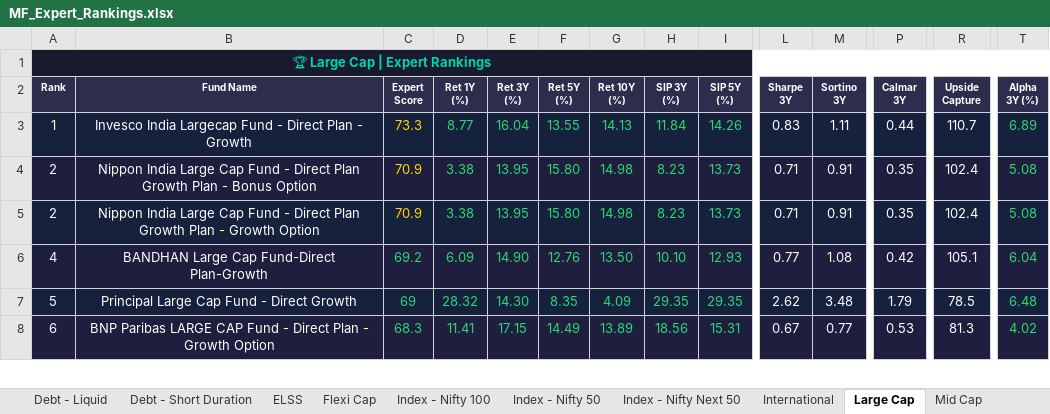
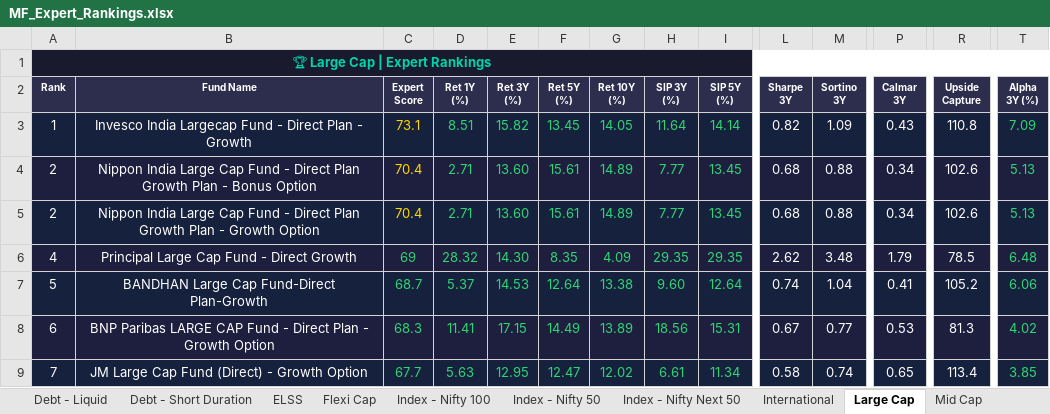
Before and after one commit to myfinancialria/mf-data-fetcher, an Excel workbook: output/MF_Expert_Rankings.xlsx, sheet Large Cap, drawn as a sheet; only a part is shown, gaps mark what is left out; values as stored, in another font and other column widths than the file's, no borders; removed rows and columns are numbered as before the commit, all else as after; rows hold the shown columns only; the diff covers the shown part only; the diff names each change by its address in the sheet, - before the commit and + after, or states it on an @@ line.

```diff
--- a/output/MF_Expert_Rankings.xlsx (sheet Large Cap)
+++ b/output/MF_Expert_Rankings.xlsx (sheet Large Cap)
-C3 (Expert Score): 73.3
+C3 (Expert Score): 73.1
-D3 (Ret 1Y (%)): 8.77
+D3 (Ret 1Y (%)): 8.51
-E3 (Ret 3Y (%)): 16.04
+E3 (Ret 3Y (%)): 15.82
-F3 (Ret 5Y (%)): 13.55
+F3 (Ret 5Y (%)): 13.45
-G3 (Ret 10Y (%)): 14.13
+G3 (Ret 10Y (%)): 14.05
-H3 (SIP 3Y (%)): 11.84
+H3 (SIP 3Y (%)): 11.64
-I3 (SIP 5Y (%)): 14.26
+I3 (SIP 5Y (%)): 14.14
-L3 (Sharpe 3Y): 0.83
+L3 (Sharpe 3Y): 0.82
-M3 (Sortino 3Y): 1.11
+M3 (Sortino 3Y): 1.09
-P3 (Calmar 3Y): 0.44
+P3 (Calmar 3Y): 0.43
-R3 (Upside Capture): 110.7
+R3 (Upside Capture): 110.8
-T3 (Alpha 3Y (%)): 6.89
+T3 (Alpha 3Y (%)): 7.09
-C4:C5 (Expert Score): 70.9
+C4:C5 (Expert Score): 70.4
-D4:D5 (Ret 1Y (%)): 3.38
+D4:D5 (Ret 1Y (%)): 2.71
-E4:E5 (Ret 3Y (%)): 13.95
+E4:E5 (Ret 3Y (%)): 13.60
-F4:F5 (Ret 5Y (%)): 15.80
+F4:F5 (Ret 5Y (%)): 15.61
-G4:G5 (Ret 10Y (%)): 14.98
+G4:G5 (Ret 10Y (%)): 14.89
-H4:H5 (SIP 3Y (%)): 8.23
+H4:H5 (SIP 3Y (%)): 7.77
-I4:I5 (SIP 5Y (%)): 13.73
+I4:I5 (SIP 5Y (%)): 13.45
-L4:L5 (Sharpe 3Y): 0.71
+L4:L5 (Sharpe 3Y): 0.68
-M4:M5 (Sortino 3Y): 0.91
+M4:M5 (Sortino 3Y): 0.88
-P4:P5 (Calmar 3Y): 0.35
+P4:P5 (Calmar 3Y): 0.34
-R4:R5 (Upside Capture): 102.4
+R4:R5 (Upside Capture): 102.6
-T4:T5 (Alpha 3Y (%)): 5.08
+T4:T5 (Alpha 3Y (%)): 5.13
-row 6: 4 | BANDHAN Large Cap Fund-Direct Plan-Growth | 69.2 | 6.09 | 14.90 | 12.76 | 13.50 | 10.10 | 12.93 | 0.77 | 1.08 | 0.42 | 105.1 | 6.04
-A6 (Rank): 5
+A6 (Rank): 4
+row 7: 5 | BANDHAN Large Cap Fund-Direct Plan-Growth | 68.7 | 5.37 | 14.53 | 12.64 | 13.38 | 9.60 | 12.64 | 0.74 | 1.04 | 0.41 | 105.2 | 6.06
+row 9: 7 | JM Large Cap Fund (Direct) - Growth Option | 67.7 | 5.63 | 12.95 | 12.47 | 12.02 | 6.61 | 11.34 | 0.58 | 0.74 | 0.65 | 113.4 | 3.85
```
Also changed, not shown: 9 added rows, 10 removed rows and 333 edited cells elsewhere in this sheet, sheet Mid Cap, sheet Sectoral - Banking, sheet Small Cap, sheet Flexi Cap, sheet Balanced Advantage, sheet ELSS, 11 more sheets, 5 other files.
